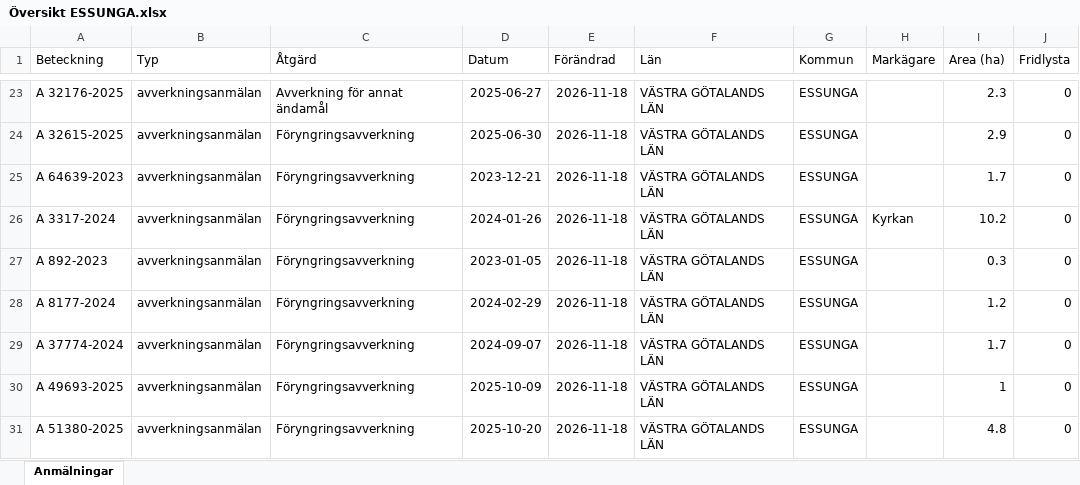
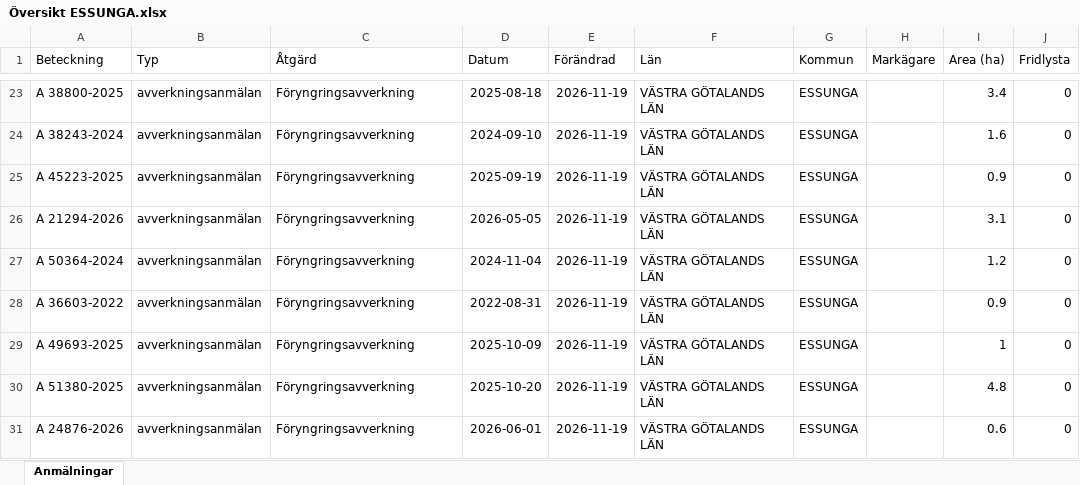
Before and after one commit to klasma/Logging_1445, an Excel workbook: Översikt ESSUNGA.xlsx, sheet Anmälningar, drawn as a sheet; only a part is shown, gaps mark what is left out; values as stored, in another font and other column widths than the file's, no borders; the diff covers the shown part only; the diff names each change by its address in the sheet, - before the commit and + after, or states it on an @@ line.

```diff
--- a/Översikt ESSUNGA.xlsx (sheet Anmälningar)
+++ b/Översikt ESSUNGA.xlsx (sheet Anmälningar)
-A23 (Beteckning): A 32176-2025
+A23 (Beteckning): A 38800-2025
-C23 (Åtgärd): Avverkning för annat ändamål
+C23 (Åtgärd): Föryngringsavverkning
-D23 (Datum): 2025-06-27
+D23 (Datum): 2025-08-18
-E23:E31 (Förändrad): 2026-11-18
+E23:E31 (Förändrad): 2026-11-19
-I23 (Area (ha)): 2.3
+I23 (Area (ha)): 3.4
-A24 (Beteckning): A 32615-2025
+A24 (Beteckning): A 38243-2024
-D24 (Datum): 2025-06-30
+D24 (Datum): 2024-09-10
-I24 (Area (ha)): 2.9
+I24 (Area (ha)): 1.6
-A25 (Beteckning): A 64639-2023
+A25 (Beteckning): A 45223-2025
-D25 (Datum): 2023-12-21
+D25 (Datum): 2025-09-19
-I25 (Area (ha)): 1.7
+I25 (Area (ha)): 0.9
-A26 (Beteckning): A 3317-2024
+A26 (Beteckning): A 21294-2026
-D26 (Datum): 2024-01-26
+D26 (Datum): 2026-05-05
-H26 (Markägare): Kyrkan
+H26 (Markägare): (empty)
-I26 (Area (ha)): 10.2
+I26 (Area (ha)): 3.1
-A27 (Beteckning): A 892-2023
+A27 (Beteckning): A 50364-2024
-D27 (Datum): 2023-01-05
+D27 (Datum): 2024-11-04
-I27 (Area (ha)): 0.3
+I27 (Area (ha)): 1.2
-A28 (Beteckning): A 8177-2024
+A28 (Beteckning): A 36603-2022
-D28 (Datum): 2024-02-29
+D28 (Datum): 2022-08-31
-I28 (Area (ha)): 1.2
+I28 (Area (ha)): 0.9
-A29 (Beteckning): A 37774-2024
+A29 (Beteckning): A 49693-2025
-D29 (Datum): 2024-09-07
+D29 (Datum): 2025-10-09
-I29 (Area (ha)): 1.7
+I29 (Area (ha)): 1
-A30 (Beteckning): A 49693-2025
+A30 (Beteckning): A 51380-2025
-D30 (Datum): 2025-10-09
+D30 (Datum): 2025-10-20
-I30 (Area (ha)): 1
+I30 (Area (ha)): 4.8
-A31 (Beteckning): A 51380-2025
+A31 (Beteckning): A 24876-2026
-D31 (Datum): 2025-10-20
+D31 (Datum): 2026-06-01
-I31 (Area (ha)): 4.8
+I31 (Area (ha)): 0.6
```
Also changed, not shown: 353 edited cells elsewhere in this sheet, artfynd/A 3563-2024 artfynd.xlsx, artfynd/A 40387-2026 artfynd.xlsx, 15 other files.
